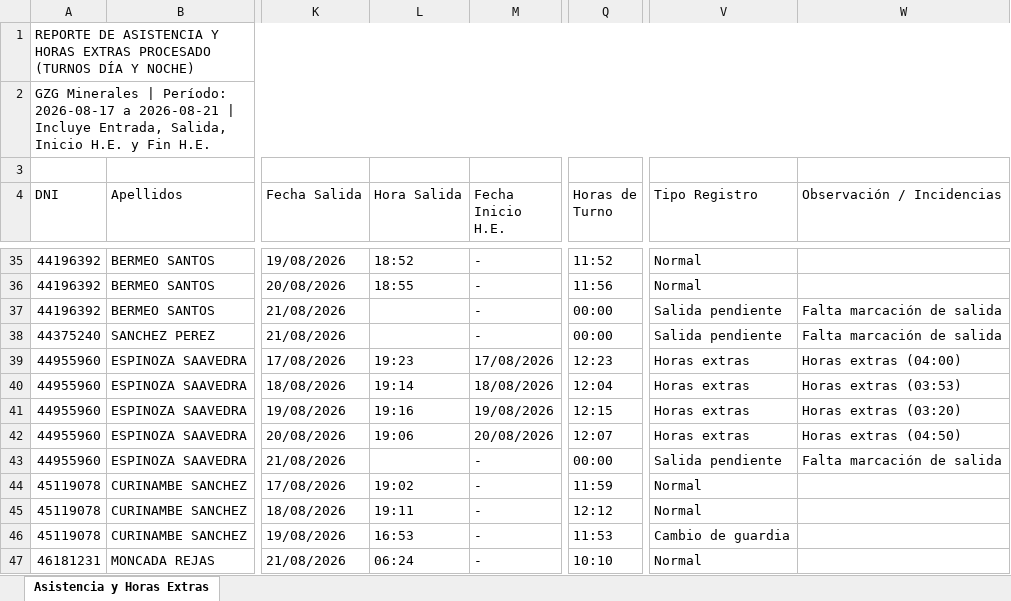
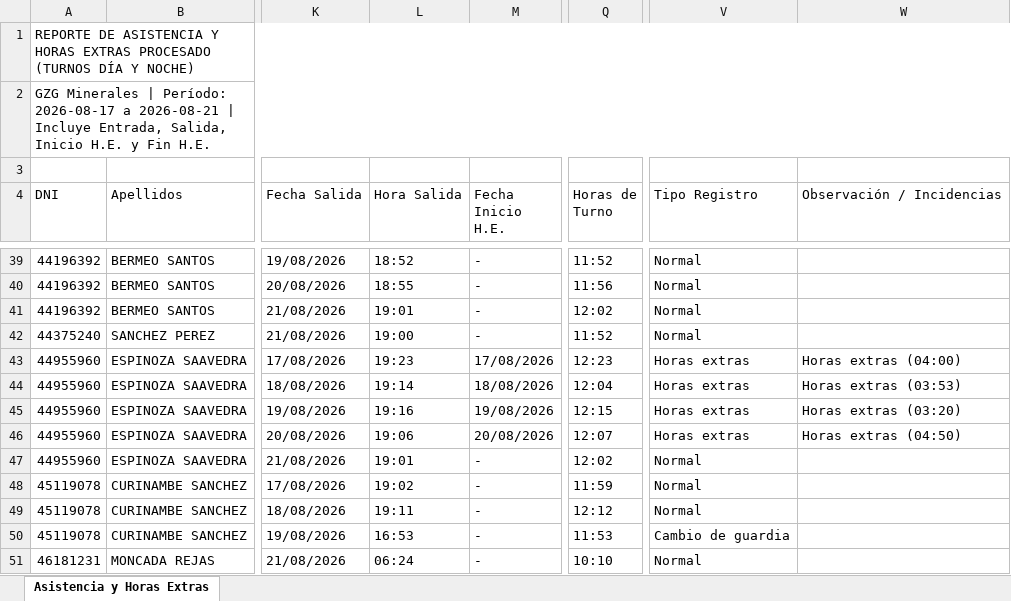
Before and after one commit to gzg2026-hub/Sistema_Asistencia_GZG, an Excel workbook: Reporte_Asistencia_GZG_2026-08-17_al_2026-08-21.xlsx, sheet Asistencia y Horas Extras, drawn as a sheet; only a part is shown, gaps mark what is left out; values as stored, in another font and other column widths than the file's, no cell formats; addresses are those after the commit; the diff covers the shown part only; the diff names each change by its address in the sheet, - before the commit and + after, or states it on an @@ line.

```diff
--- a/Reporte_Asistencia_GZG_2026-08-17_al_2026-08-21.xlsx (sheet Asistencia y Horas Extras)
+++ b/Reporte_Asistencia_GZG_2026-08-17_al_2026-08-21.xlsx (sheet Asistencia y Horas Extras)
-L41 (Hora Salida): (empty)
+L41 (Hora Salida): 19:01
-Q41 (Horas de Turno): 00:00
+Q41 (Horas de Turno): 12:02
-V41:V42 (Tipo Registro): Salida pendiente
+V41:V42 (Tipo Registro): Normal
-W41:W42 (Observación / Incidencias): Falta marcación de salida
+W41:W42 (Observación / Incidencias): (empty)
-L42 (Hora Salida): (empty)
+L42 (Hora Salida): 19:00
-Q42 (Horas de Turno): 00:00
+Q42 (Horas de Turno): 11:52
-L47 (Hora Salida): (empty)
+L47 (Hora Salida): 19:01
-Q47 (Horas de Turno): 00:00
+Q47 (Horas de Turno): 12:02
-V47 (Tipo Registro): Salida pendiente
+V47 (Tipo Registro): Normal
-W47 (Observación / Incidencias): Falta marcación de salida
+W47 (Observación / Incidencias): (empty)
```
Also changed, not shown: 10 added rows and 96 edited cells elsewhere in this sheet, cell formats, Sistema_Asistencia_GZG_v1.0.xlsx, 2 other files.
